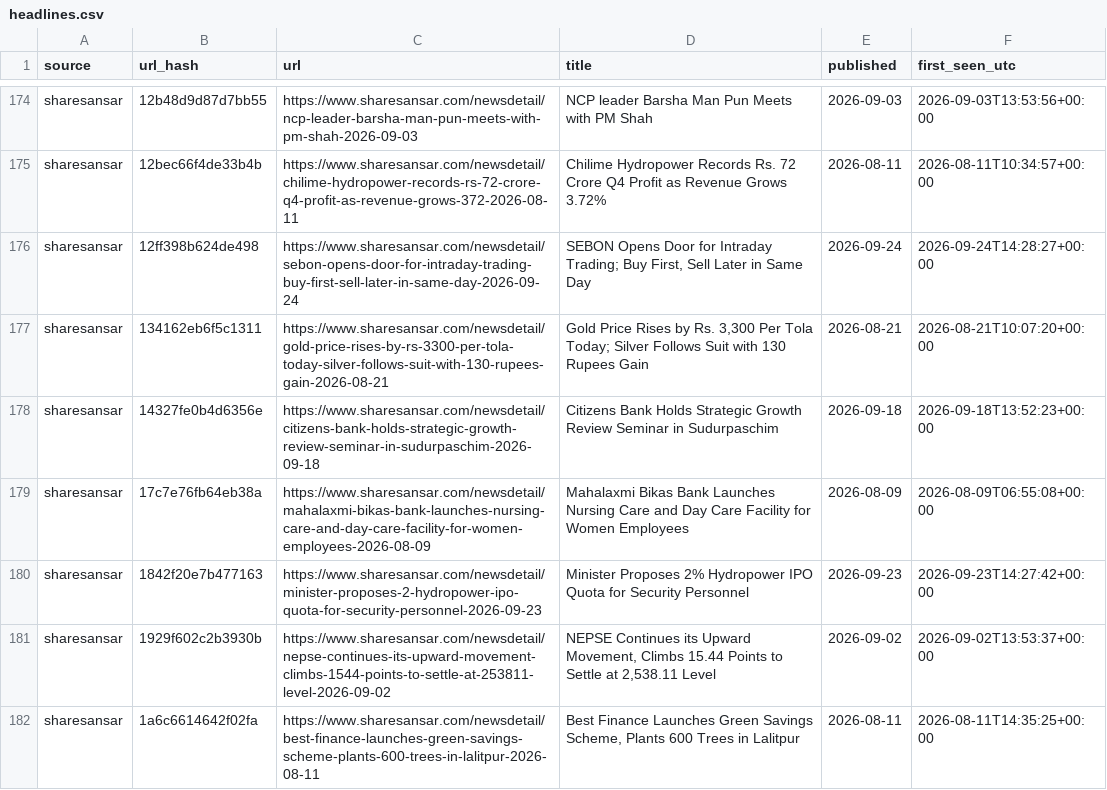
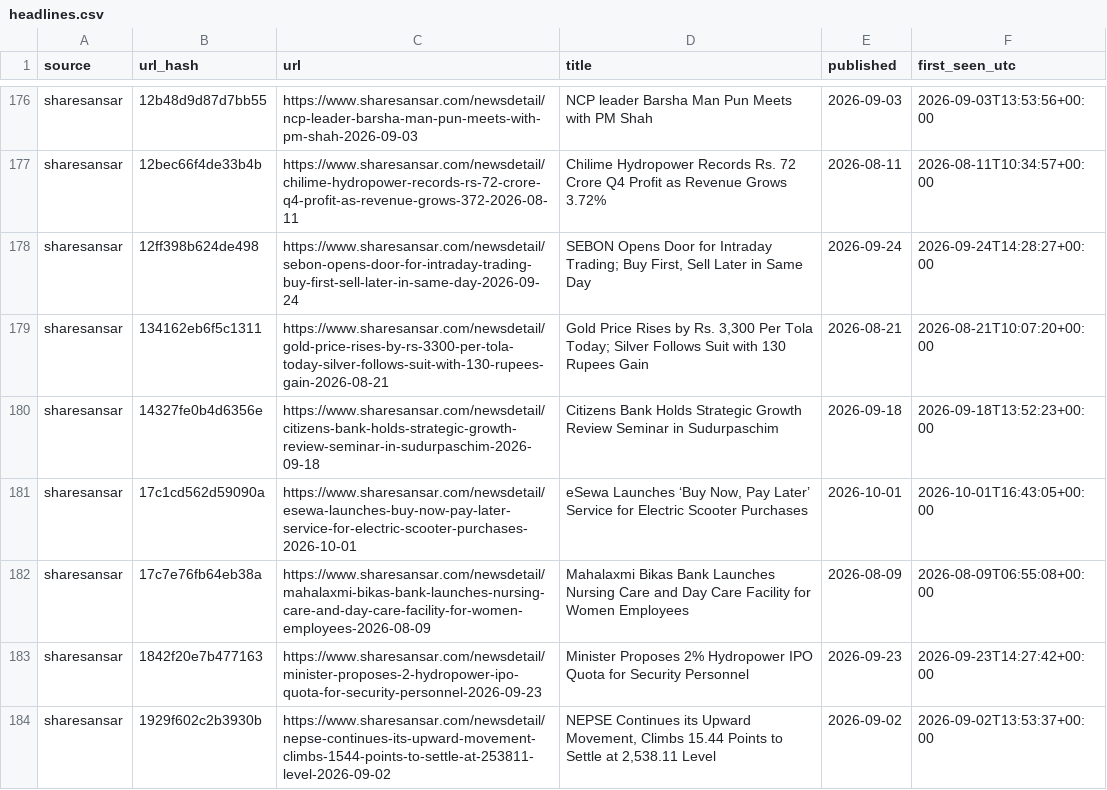
Before and after one commit to Aabaran7/nepse-forecast, a CSV file: data-mirror/news/headlines.csv, drawn as a sheet; only a part is shown, gaps mark what is left out; the shorter side is filled out with more unchanged rows; the diff covers the shown part only.

Commit message:
data: 2026-10-01 archive + predictions

```diff
--- a/data-mirror/news/headlines.csv
+++ b/data-mirror/news/headlines.csv
@@ -178,2 +180,3 @@ sharesansar,134162eb6f5c1311,https://www.sharesansar.com/newsdetail/gold-price-r
 sharesansar,14327fe0b4d6356e,https://www.sharesansar.com/newsdetail/citizens-bank-holds-strategic-growth-review-seminar-in-sudurpaschim-2026-09-18,Citizens Bank Holds Strategic Growth Review Seminar in Sudurpaschim,2026-09-18,2026-09-18T13:52:23+00:00
+sharesansar,17c1cd562d59090a,https://www.sharesansar.com/newsdetail/esewa-launches-buy-now-pay-later-service-for-electric-scooter-purchases-2026-10-01,"eSewa Launches ‘Buy Now, Pay Later’ Service for Electric Scooter Purchases",2026-10-01,2026-10-01T16:43:05+00:00
 sharesansar,17c7e76fb64eb38a,https://www.sharesansar.com/newsdetail/mahalaxmi-bikas-bank-launches-nursing-care-and-day-care-facility-for-women-employees-2026-08-09,Mahalaxmi Bikas Bank Launches Nursing Care and Day Care Facility for Women Employees,2026-08-09,2026-08-09T06:55:08+00:00
```
Also changed, not shown: 11 added rows elsewhere in this file, data-mirror/archive/_manifest.csv, data-mirror/archive/indices.csv, 7 other files.
